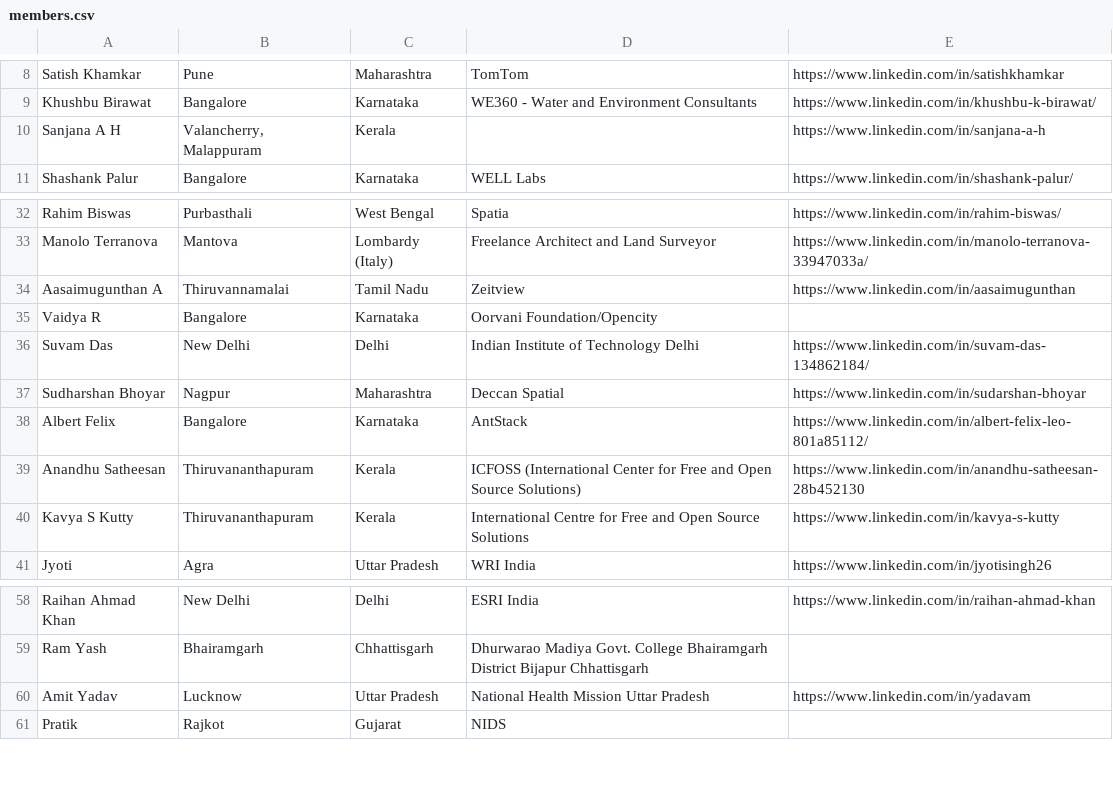
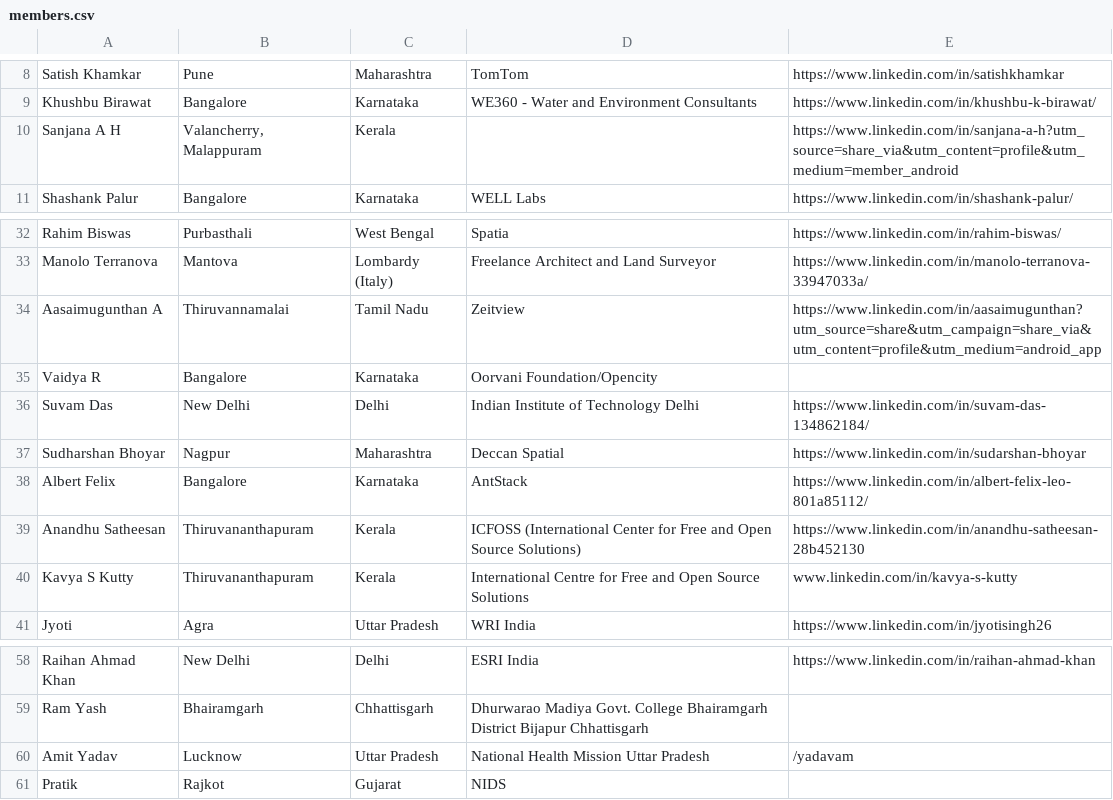
Before and after one commit to spatialthoughts/QGIS-UG-India, a CSV file: content/member-directory/members.csv, drawn as a sheet; only a part is shown, gaps mark what is left out; the diff covers the shown part only.

Commit message:
Update member directory with latest form responses

```diff
--- a/content/member-directory/members.csv
+++ b/content/member-directory/members.csv
@@ -9,3 +9,3 @@ Satish Khamkar,Pune,Maharashtra,TomTom,https://www.linkedin.com/in/satishkhamkar
 Khushbu Birawat,Bangalore,Karnataka,WE360 - Water and Environment Consultants,https://www.linkedin.com/in/khushbu-k-birawat/
-Sanjana A H,"Valancherry, Malappuram",Kerala,,https://www.linkedin.com/in/sanjana-a-h
+Sanjana A H,"Valancherry, Malappuram",Kerala,,https://www.linkedin.com/in/sanjana-a-h?utm_source=share_via&utm_content=profile&utm_medium=member_android
 Shashank Palur,Bangalore,Karnataka,WELL Labs,https://www.linkedin.com/in/shashank-palur/
@@ -33,3 +33,3 @@ Rahim Biswas,Purbasthali,West Bengal,Spatia,https://www.linkedin.com/in/rahim-bi
 Manolo Terranova,Mantova,Lombardy (Italy),Freelance Architect and Land Surveyor,https://www.linkedin.com/in/manolo-terranova-33947033a/
-Aasaimugunthan A,Thiruvannamalai,Tamil Nadu,Zeitview,https://www.linkedin.com/in/aasaimugunthan
+Aasaimugunthan A,Thiruvannamalai,Tamil Nadu,Zeitview,https://www.linkedin.com/in/aasaimugunthan?utm_source=share&utm_campaign=share_via&utm_content=profile&utm_medium=android_app
 Vaidya R,Bangalore,Karnataka,Oorvani Foundation/Opencity,
@@ -39,3 +39,3 @@ Albert Felix,Bangalore,Karnataka,AntStack,https://www.linkedin.com/in/albert-fel
 Anandhu Satheesan,Thiruvananthapuram,Kerala,ICFOSS (International Center for Free and Open Source Solutions),https://www.linkedin.com/in/anandhu-satheesan-28b452130
-Kavya S Kutty,Thiruvananthapuram,Kerala,International Centre for Free and Open Source Solutions,https://www.linkedin.com/in/kavya-s-kutty
+Kavya S Kutty,Thiruvananthapuram,Kerala,International Centre for Free and Open Source Solutions,www.linkedin.com/in/kavya-s-kutty
 Jyoti,Agra,Uttar Pradesh,WRI India,https://www.linkedin.com/in/jyotisingh26
@@ -59,3 +59,3 @@ Raihan Ahmad Khan,New Delhi,Delhi,ESRI India,https://www.linkedin.com/in/raihan-
 Ram Yash,Bhairamgarh,Chhattisgarh,Dhurwarao Madiya Govt. College Bhairamgarh District Bijapur Chhattisgarh,
-Amit Yadav,Lucknow,Uttar Pradesh,National Health Mission Uttar Pradesh,https://www.linkedin.com/in/yadavam
+Amit Yadav,Lucknow,Uttar Pradesh,National Health Mission Uttar Pradesh,/yadavam
 Pratik,Rajkot,Gujarat,NIDS,
```
Also changed, not shown: 2 added rows and 8 edited cells elsewhere in this file, 1 other file.
